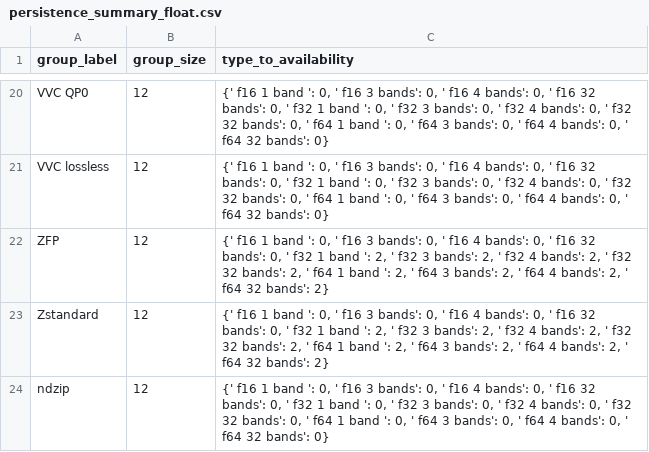
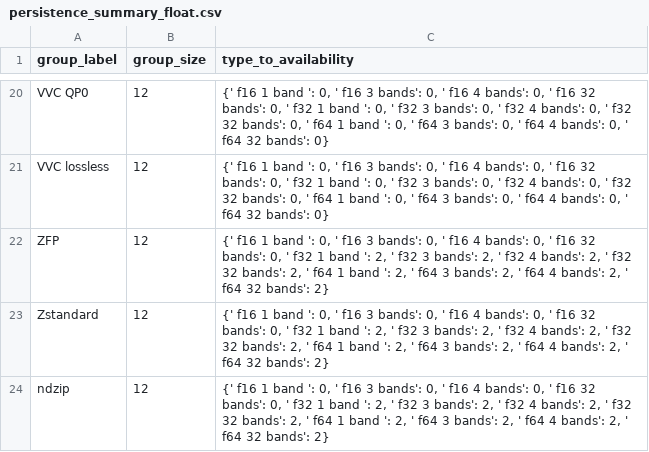
Before and after one commit to miguelinux314/experiment-notebook, a CSV file: enb/plugins/test_all_codecs/persistence_test_all_codecs.py/persistence_summary_float.csv, drawn as a sheet; only a part is shown, gaps mark what is left out.

```diff
--- a/enb/plugins/test_all_codecs/persistence_test_all_codecs.py/persistence_summary_float.csv
+++ b/enb/plugins/test_all_codecs/persistence_test_all_codecs.py/persistence_summary_float.csv
@@ -23,2 +23,2 @@ ZFP,12,"{'   f16   1 band ': 0, '   f16   3 bands': 0, '   f16   4 bands': 0, '
 Zstandard,12,"{'   f16   1 band ': 0, '   f16   3 bands': 0, '   f16   4 bands': 0, '   f16  32 bands': 0, '   f32   1 band ': 2, '   f32   3 bands': 2, '   f32   4 bands': 2, '   f32  32 bands': 2, '   f64   1 band ': 2, '   f64   3 bands': 2, '   f64   4 bands': 2, '   f64  32 bands': 2}"
-ndzip,12,"{'   f16   1 band ': 0, '   f16   3 bands': 0, '   f16   4 bands': 0, '   f16  32 bands': 0, '   f32   1 band ': 0, '   f32   3 bands': 0, '   f32   4 bands': 0, '   f32  32 bands': 0, '   f64   1 band ': 0, '   f64   3 bands': 0, '   f64   4 bands': 0, '   f64  32 bands': 0}"
+ndzip,12,"{'   f16   1 band ': 0, '   f16   3 bands': 0, '   f16   4 bands': 0, '   f16  32 bands': 0, '   f32   1 band ': 2, '   f32   3 bands': 2, '   f32   4 bands': 2, '   f32  32 bands': 2, '   f64   1 band ': 2, '   f64   3 bands': 2, '   f64   4 bands': 2, '   f64  32 bands': 2}"
```
Also changed, not shown: enb/plugins/test_all_codecs/persistence_test_all_codecs.py/AvailabilityExperiment_dataset_persistence.csv, enb/plugins/test_all_codecs/persistence_test_all_codecs.py/persistence_summary_general.csv, 11 other files.
